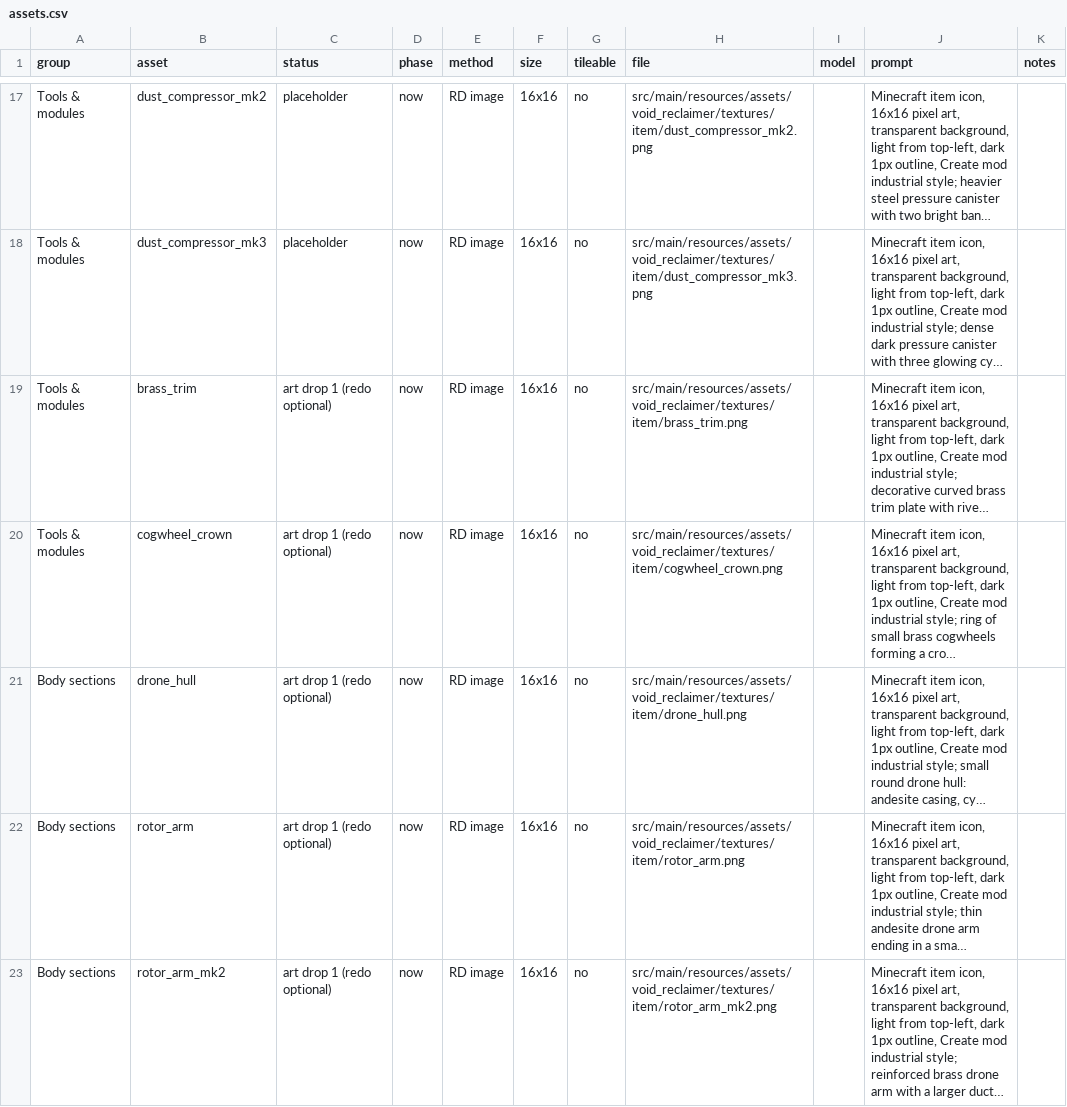
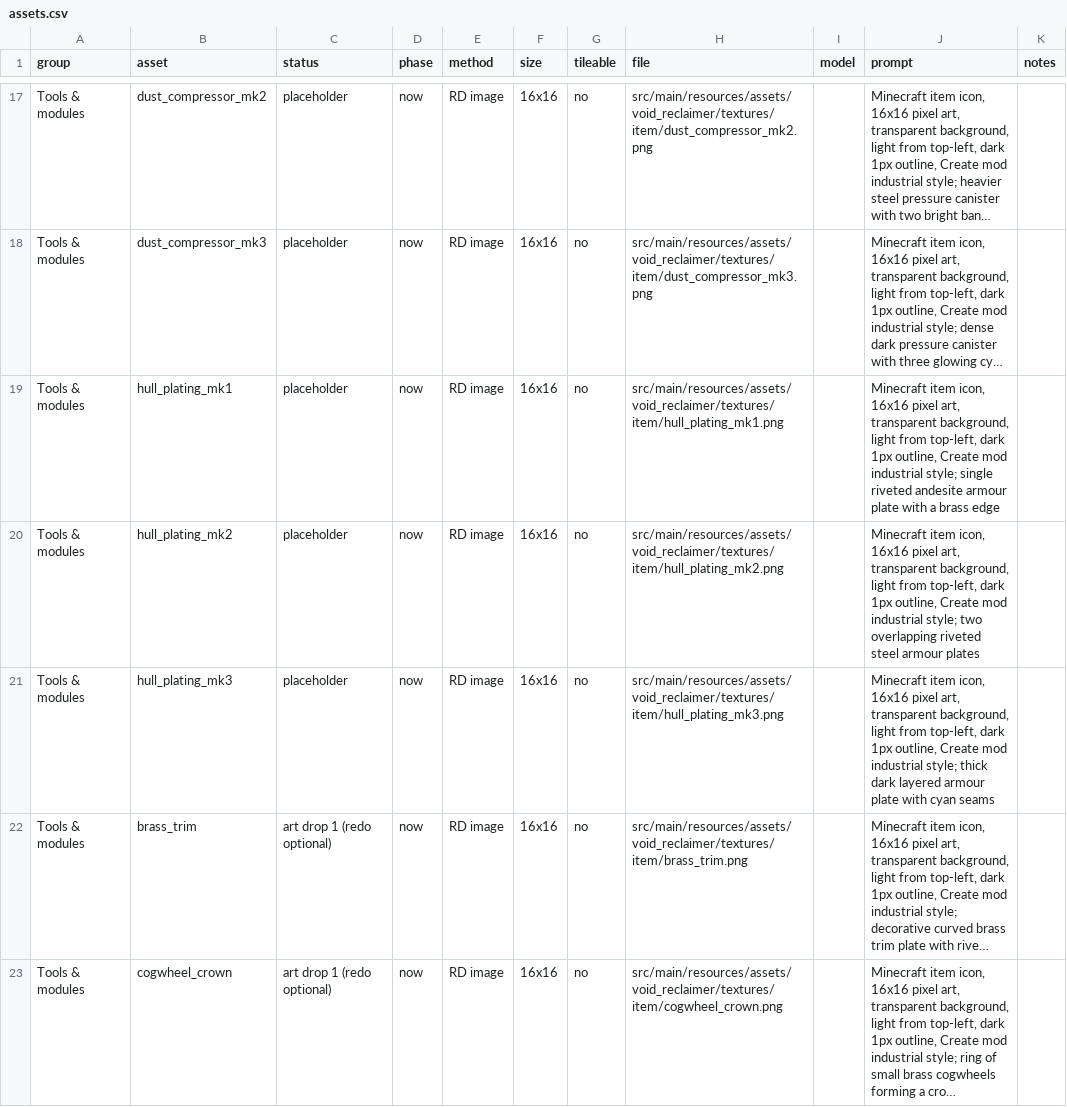
Before and after one commit to voidien/reclaimer, a CSV file: docs/art/assets.csv, drawn as a sheet; only a part is shown, gaps mark what is left out; the shorter side is filled out with more unchanged rows; long unchanged cells end in …; the diff names each change by its address in the sheet, - before the commit and + after, or states it on an @@ line.

```diff
--- a/docs/art/assets.csv
+++ b/docs/art/assets.csv
+row 19: Tools & modules | hull_plating_mk1 | placeholder | now | RD image | 16x16 | no | src/main/resources/assets/void_reclaimer/textures/item/hull_plating_mk1.png |  | Minecraft item icon, 16x16 pixel art, transparent background, light from top-left, dark 1px outline, Create mod industrial style; single riveted andesite armour plate with a brass edge
+row 20: Tools & modules | hull_plating_mk2 | placeholder | now | RD image | 16x16 | no | src/main/resources/assets/void_reclaimer/textures/item/hull_plating_mk2.png |  | Minecraft item icon, 16x16 pixel art, transparent background, light from top-left, dark 1px outline, Create mod industrial style; two overlapping riveted steel armour plates
+row 21: Tools & modules | hull_plating_mk3 | placeholder | now | RD image | 16x16 | no | src/main/resources/assets/void_reclaimer/textures/item/hull_plating_mk3.png |  | Minecraft item icon, 16x16 pixel art, transparent background, light from top-left, dark 1px outline, Create mod industrial style; thick dark layered armour plate with cyan seams
```
Also changed, not shown: 24 other files.
